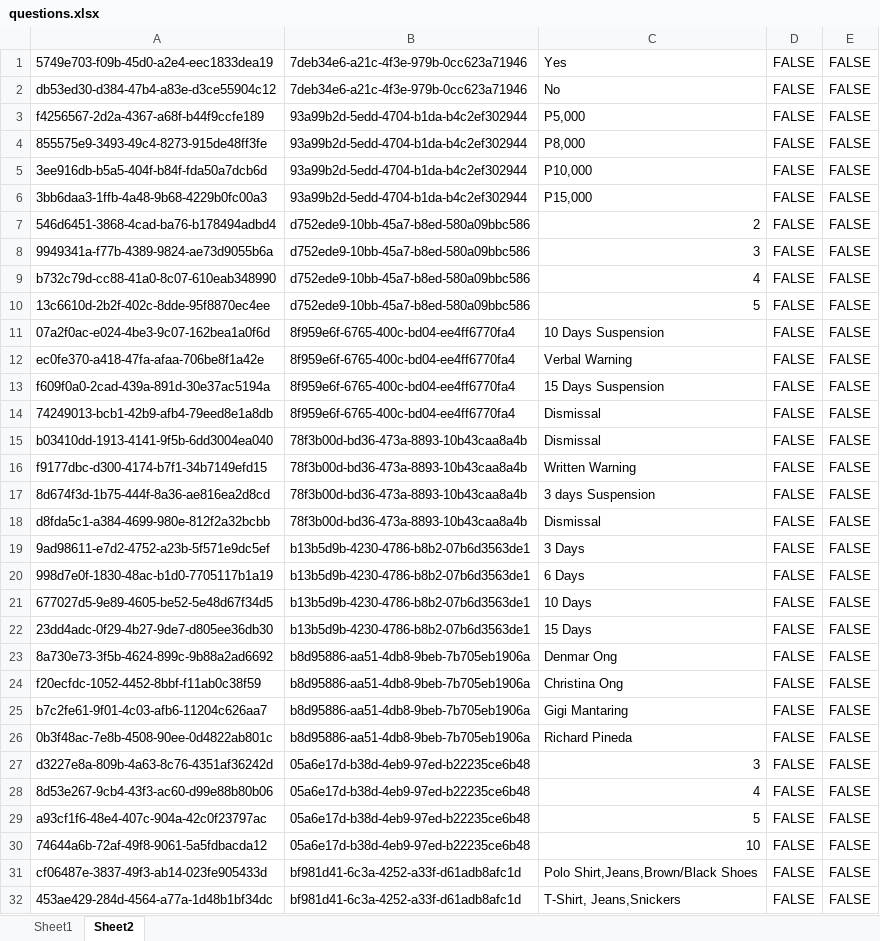
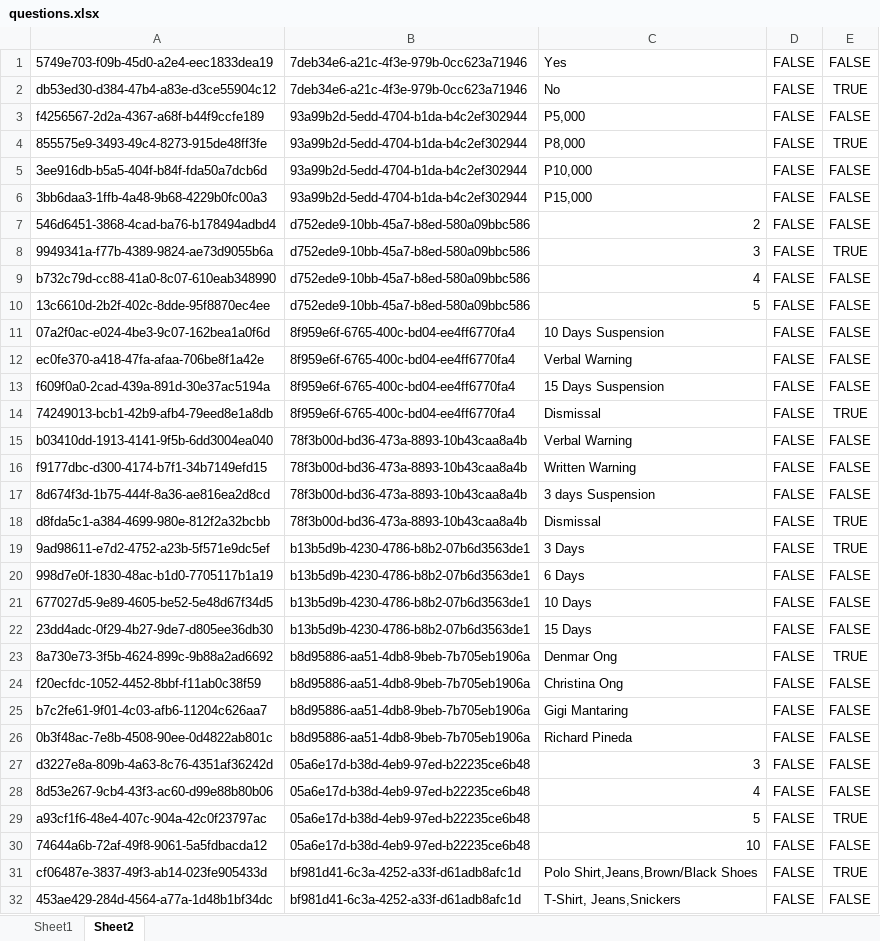
Before and after one commit to iamerosniko/Extra00, an Excel workbook: pw/questions.xlsx, sheet Sheet2, drawn as a sheet; only a part is shown; values as stored, in another font and other column widths than the file's, no borders; the diff covers the shown part only; the diff names each change by its address in the sheet, - before the commit and + after, or states it on an @@ line.

```diff
--- a/pw/questions.xlsx (sheet Sheet2)
+++ b/pw/questions.xlsx (sheet Sheet2)
-E2: FALSE
+E2: TRUE
-E4: FALSE
+E4: TRUE
-E8: FALSE
+E8: TRUE
-E14: FALSE
+E14: TRUE
-C15: Dismissal
+C15: Verbal Warning
-E18:E19: FALSE
+E18:E19: TRUE
-E23: FALSE
+E23: TRUE
-E29: FALSE
+E29: TRUE
-E31: FALSE
+E31: TRUE
```
Also changed, not shown: 11 edited cells elsewhere in this sheet.
